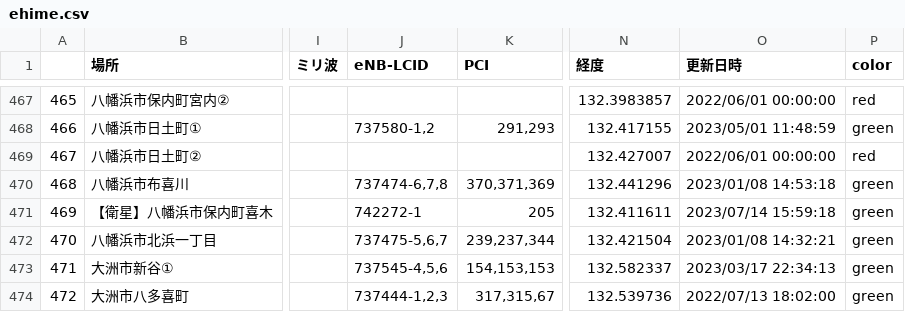
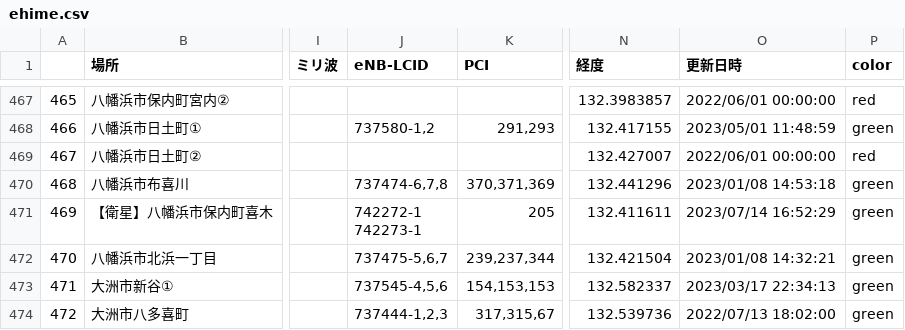
Before and after one commit to raku10ehime/map, a CSV file: ehime.csv, drawn as a sheet; only a part is shown, gaps mark what is left out; ↵ is a line break in a cell; the diff names each change by its address in the sheet, - before the commit and + after, or states it on an @@ line.

```diff
--- a/ehime.csv
+++ b/ehime.csv
-J471 (eNB-LCID): 742272-1
+J471 (eNB-LCID): 742272-1 ↵ 742273-1
-O471 (更新日時): 2023/07/14 15:59:18
+O471 (更新日時): 2023/07/14 16:52:29
```
Also changed, not shown: list.csv, 2 other files.
